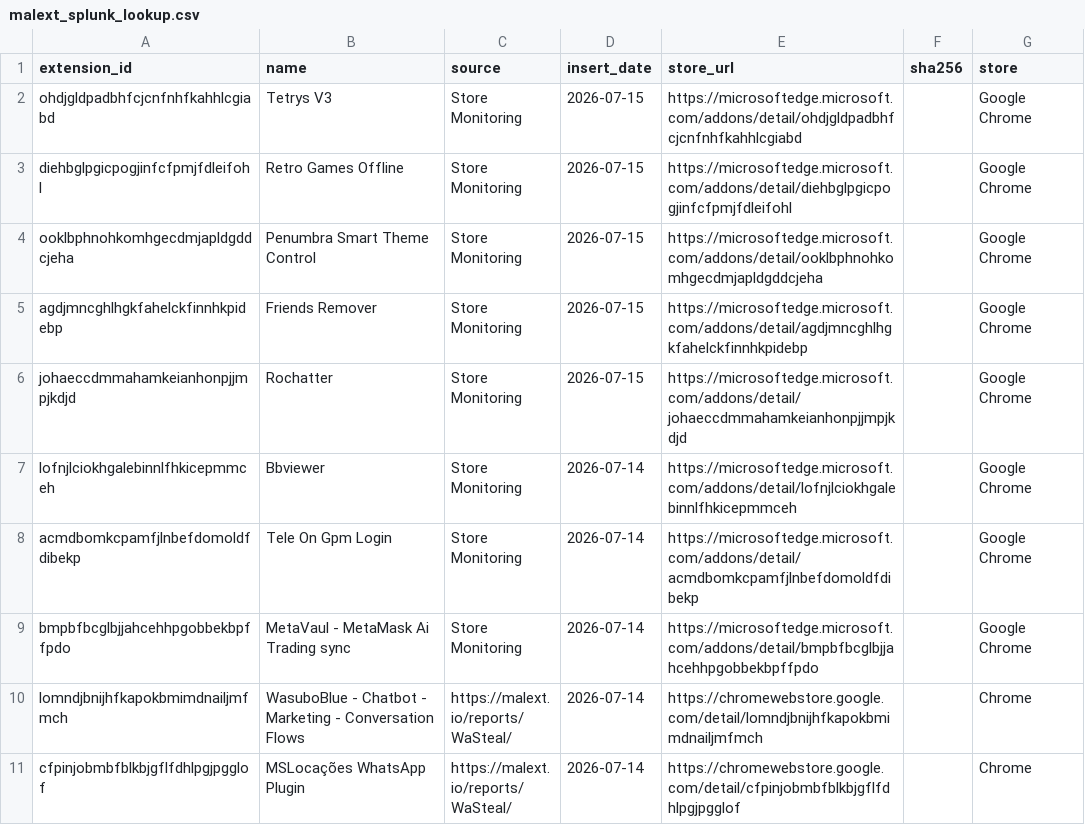
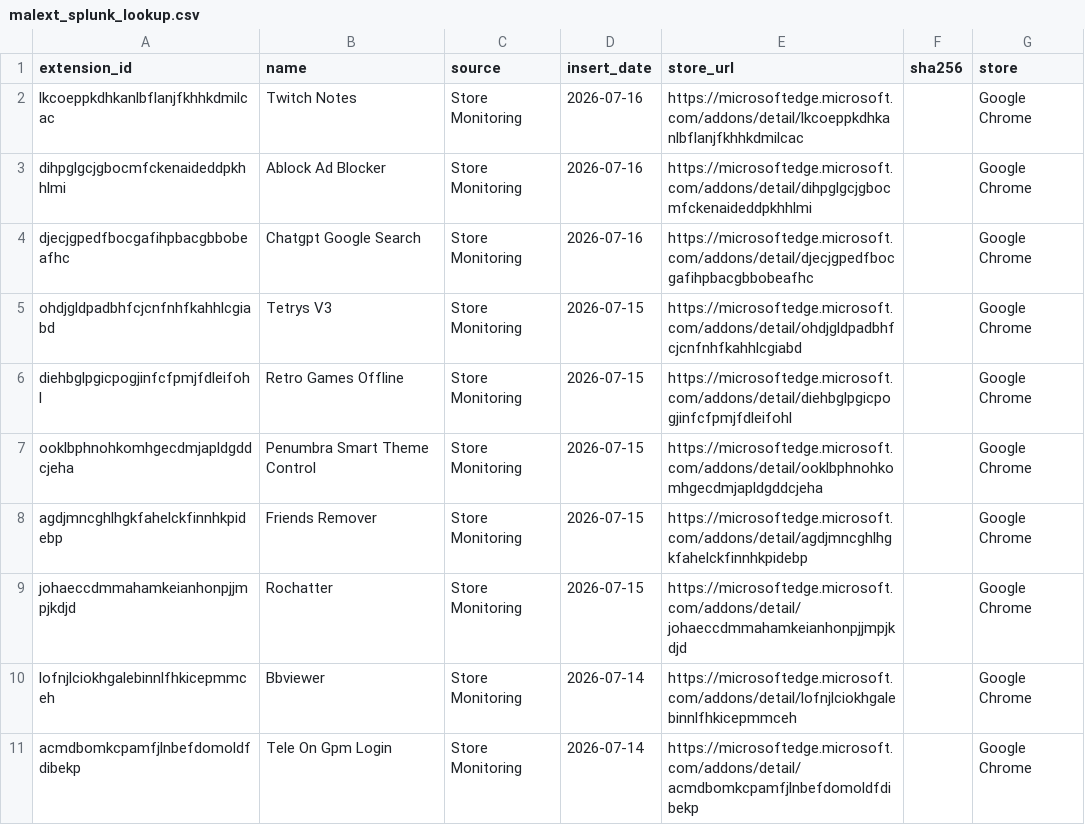
Before and after one commit to toborrm9/malicious_extension_sentry, a CSV file: threat-intel-feeds/malext_splunk_lookup.csv, drawn as a sheet; only a part is shown; the shorter side is filled out with more unchanged rows; the diff names each change by its address in the sheet, - before the commit and + after, or states it on an @@ line.

Commit message:
Ingestion Feed

```diff
--- a/threat-intel-feeds/malext_splunk_lookup.csv
+++ b/threat-intel-feeds/malext_splunk_lookup.csv
+row 2: lkcoeppkdhkanlbflanjfkhhkdmilcac | Twitch Notes | Store Monitoring | 2026-07-16 | https://microsoftedge.microsoft.com/addons/detail/lkcoeppkdhkanlbflanjfkhhkdmilcac |  | Google Chrome
+row 3: dihpglgcjgbocmfckenaideddpkhhlmi | Ablock Ad Blocker | Store Monitoring | 2026-07-16 | https://microsoftedge.microsoft.com/addons/detail/dihpglgcjgbocmfckenaideddpkhhlmi |  | Google Chrome
+row 4: djecjgpedfbocgafihpbacgbbobeafhc | Chatgpt Google Search | Store Monitoring | 2026-07-16 | https://microsoftedge.microsoft.com/addons/detail/djecjgpedfbocgafihpbacgbbobeafhc |  | Google Chrome
```
